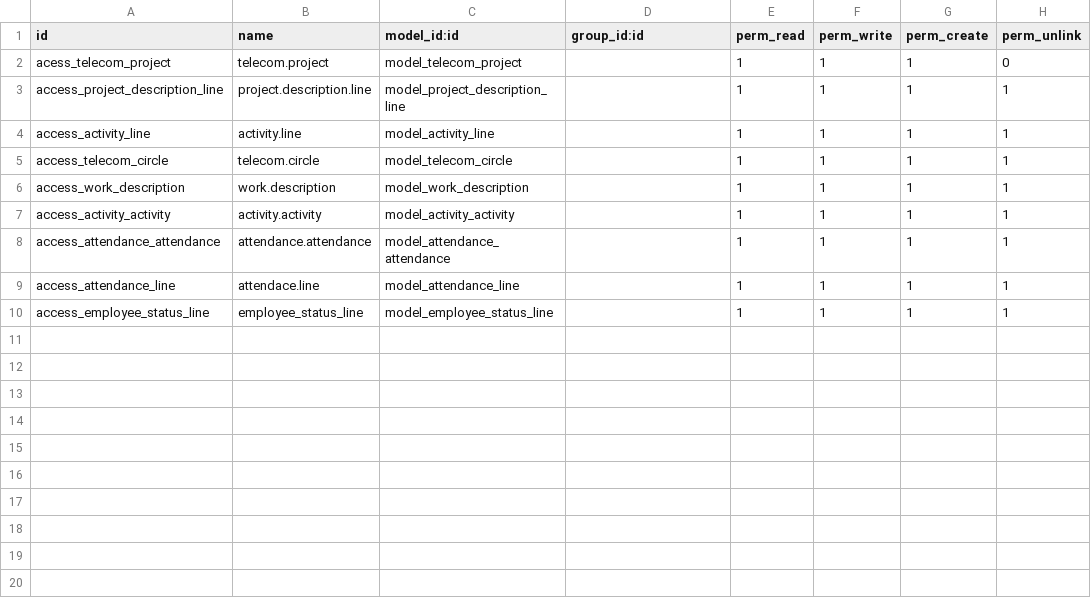
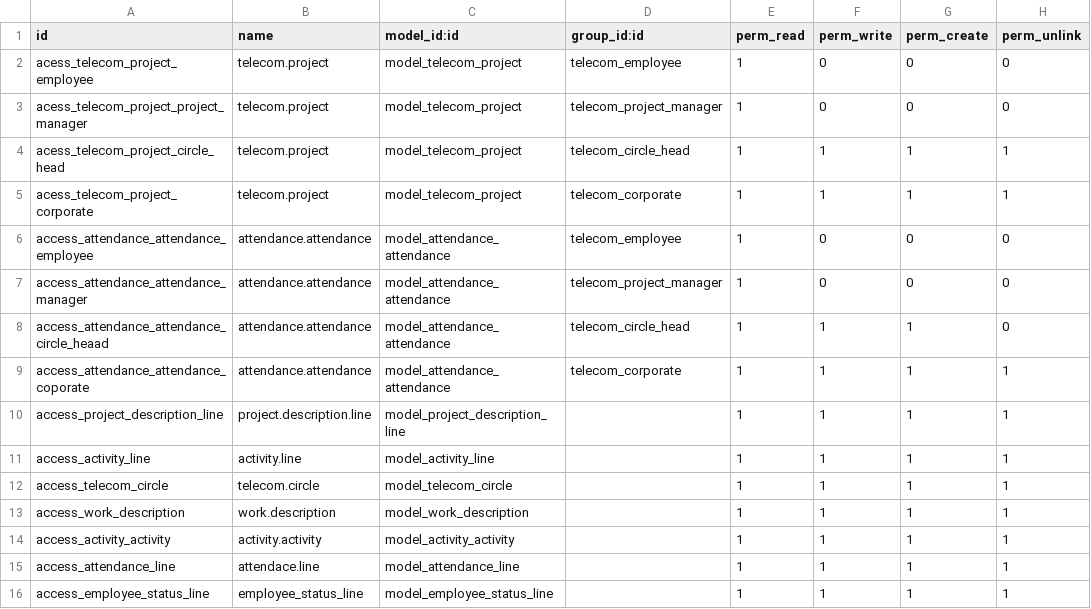
Before and after one commit to OdooBulgaria/pls, a CSV file: security/ir.model.access.csv, drawn as a sheet.

Commit message:
Attendance Workflow Completed

```diff
--- a/security/ir.model.access.csv
+++ b/security/ir.model.access.csv
@@ -1,3 +1,10 @@
 id,name,model_id:id,group_id:id,perm_read,perm_write,perm_create,perm_unlink
-acess_telecom_project,telecom.project,model_telecom_project,,1,1,1,0
+acess_telecom_project_employee,telecom.project,model_telecom_project,telecom_employee,1,0,0,0
+acess_telecom_project_project_manager,telecom.project,model_telecom_project,telecom_project_manager,1,0,0,0
+acess_telecom_project_circle_head,telecom.project,model_telecom_project,telecom_circle_head,1,1,1,1
+acess_telecom_project_corporate,telecom.project,model_telecom_project,telecom_corporate,1,1,1,1
+access_attendance_attendance_employee,attendance.attendance,model_attendance_attendance,telecom_employee,1,0,0,0
+access_attendance_attendance_manager,attendance.attendance,model_attendance_attendance,telecom_project_manager,1,0,0,0
+access_attendance_attendance_circle_heaad,attendance.attendance,model_attendance_attendance,telecom_circle_head,1,1,1,0
+access_attendance_attendance_coporate,attendance.attendance,model_attendance_attendance,telecom_corporate,1,1,1,1
 access_project_description_line,project.description.line,model_project_description_line,,1,1,1,1
@@ -7,3 +14,2 @@ access_work_description,work.description,model_work_description,,1,1,1,1
 access_activity_activity,activity.activity,model_activity_activity,,1,1,1,1
-access_attendance_attendance,attendance.attendance,model_attendance_attendance,,1,1,1,1
 access_attendance_line,attendace.line,model_attendance_line,,1,1,1,1
```
Also changed, not shown: 10 other files.
